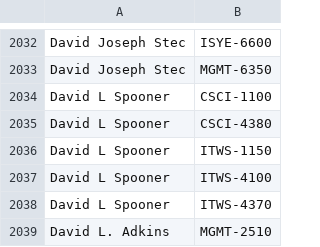
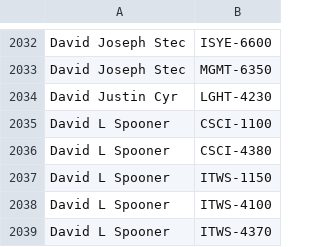
Before and after one commit to quatalog/data, a CSV file: courses.csv, drawn as a sheet; only a part is shown, gaps mark what is left out; the shorter side is filled out with more unchanged rows; the diff names each change by its address in the sheet, - before the commit and + after, or states it on an @@ line.

Commit message:
Tue Sep  3 21:26:05 UTC 2024

```diff
--- a/courses.csv
+++ b/courses.csv
+row 2034: David Justin Cyr | LGHT-4230
```
